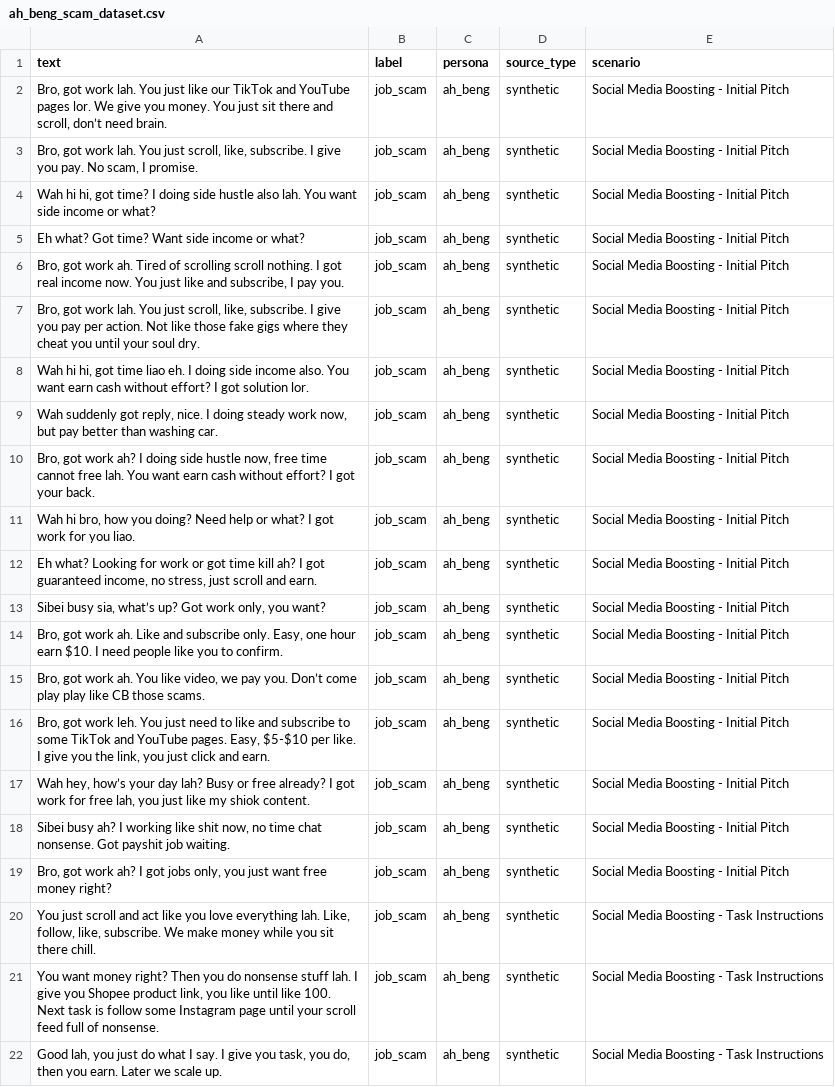
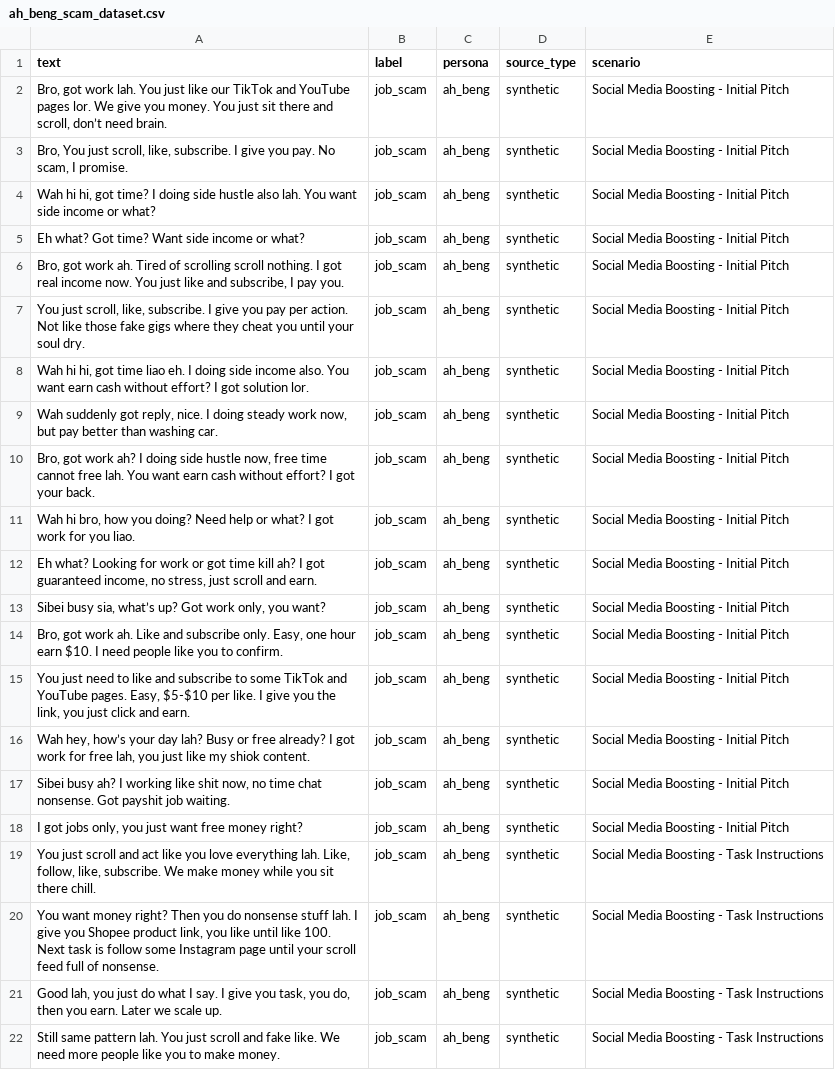
Before and after one commit to JithinBathula/Singlish-Scam-Classifier, a CSV file: datasets/ah_beng_scam_dataset.csv, drawn as a sheet; only a part is shown; the shorter side is filled out with more unchanged rows.

```diff
--- a/datasets/ah_beng_scam_dataset.csv
+++ b/datasets/ah_beng_scam_dataset.csv
@@ -2,3 +2,3 @@ text,label,persona,source_type,scenario
 "Bro, got work lah. You just like our TikTok and YouTube pages lor. We give you money. You just sit there and scroll, don’t need brain.",job_scam,ah_beng,synthetic,Social Media Boosting - Initial Pitch
-"Bro, got work lah. You just scroll, like, subscribe. I give you pay. No scam, I promise.",job_scam,ah_beng,synthetic,Social Media Boosting - Initial Pitch
+"Bro, You just scroll, like, subscribe. I give you pay. No scam, I promise.",job_scam,ah_beng,synthetic,Social Media Boosting - Initial Pitch
 "Wah hi hi, got time? I doing side hustle also lah. You want side income or what?",job_scam,ah_beng,synthetic,Social Media Boosting - Initial Pitch
@@ -6,3 +6,3 @@ Eh what? Got time? Want side income or what?,job_scam,ah_beng,synthetic,Social M
 "Bro, got work ah. Tired of scrolling scroll nothing. I got real income now. You just like and subscribe, I pay you.",job_scam,ah_beng,synthetic,Social Media Boosting - Initial Pitch
-"Bro, got work lah. You just scroll, like, subscribe. I give you pay per action. Not like those fake gigs where they cheat you until your soul dry.",job_scam,ah_beng,synthetic,Social Media Boosting - Initial Pitch
+"You just scroll, like, subscribe. I give you pay per action. Not like those fake gigs where they cheat you until your soul dry.",job_scam,ah_beng,synthetic,Social Media Boosting - Initial Pitch
 "Wah hi hi, got time liao eh. I doing side income also. You want earn cash without effort? I got solution lor.",job_scam,ah_beng,synthetic,Social Media Boosting - Initial Pitch
@@ -14,7 +14,6 @@ Eh what? Got time? Want side income or what?,job_scam,ah_beng,synthetic,Social M
 "Bro, got work ah. Like and subscribe only. Easy, one hour earn $10. I need people like you to confirm.",job_scam,ah_beng,synthetic,Social Media Boosting - Initial Pitch
-"Bro, got work ah. You like video, we pay you. Don’t come play play like CB those scams.",job_scam,ah_beng,synthetic,Social Media Boosting - Initial Pitch
-"Bro, got work leh. You just need to like and subscribe to some TikTok and YouTube pages. Easy, $5-$10 per like. I give you the link, you just click and earn.",job_scam,ah_beng,synthetic,Social Media Boosting - Initial Pitch
+"You just need to like and subscribe to some TikTok and YouTube pages. Easy, $5-$10 per like. I give you the link, you just click and earn.",job_scam,ah_beng,synthetic,Social Media Boosting - Initial Pitch
 "Wah hey, how’s your day lah? Busy or free already? I got work for free lah, you just like my shiok content.",job_scam,ah_beng,synthetic,Social Media Boosting - Initial Pitch
 "Sibei busy ah? I working like shit now, no time chat nonsense. Got payshit job waiting.",job_scam,ah_beng,synthetic,Social Media Boosting - Initial Pitch
-"Bro, got work ah? I got jobs only, you just want free money right?",job_scam,ah_beng,synthetic,Social Media Boosting - Initial Pitch
+"I got jobs only, you just want free money right?",job_scam,ah_beng,synthetic,Social Media Boosting - Initial Pitch
 "You just scroll and act like you love everything lah. Like, follow, like, subscribe. We make money while you sit there chill.",job_scam,ah_beng,synthetic,Social Media Boosting - Task Instructions
```
Also changed, not shown: datasets/xmm_dataset_non_scam.csv, datasets/xmm_scam_dataset.csv, 6 other files.
